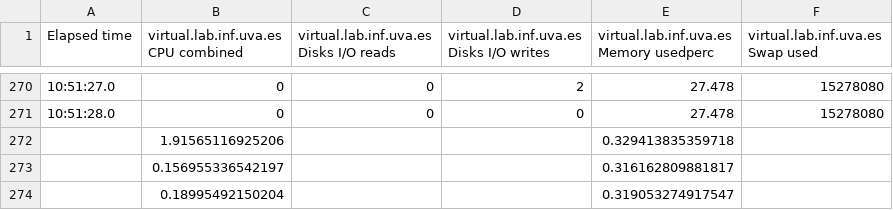
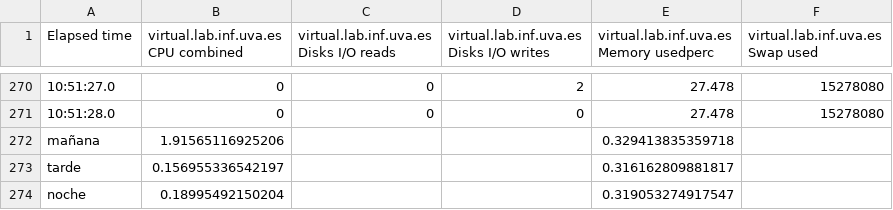
Before and after one commit to HylianPablo/ERSS, a CSV file: MEDIAS/varianza/p75.csv, drawn as a sheet; only a part is shown, gaps mark what is left out; the diff names each change by its address in the sheet, - before the commit and + after, or states it on an @@ line.

```diff
--- a/MEDIAS/varianza/p75.csv
+++ b/MEDIAS/varianza/p75.csv
-A272 (Elapsed time): (empty)
+A272 (Elapsed time): mañana
-A273 (Elapsed time): (empty)
+A273 (Elapsed time): tarde
-A274 (Elapsed time): (empty)
+A274 (Elapsed time): noche
```
Also changed, not shown: MEDIAS/varianza/g150.csv, MEDIAS/varianza/grande.csv, 5 other files.
